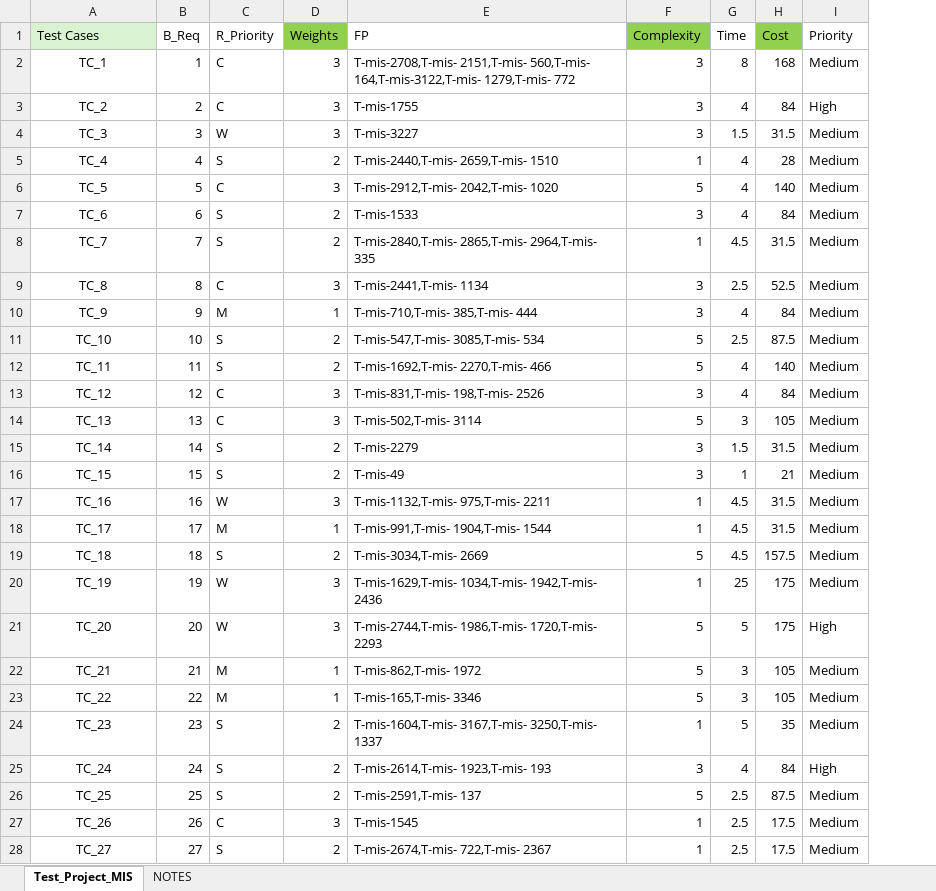
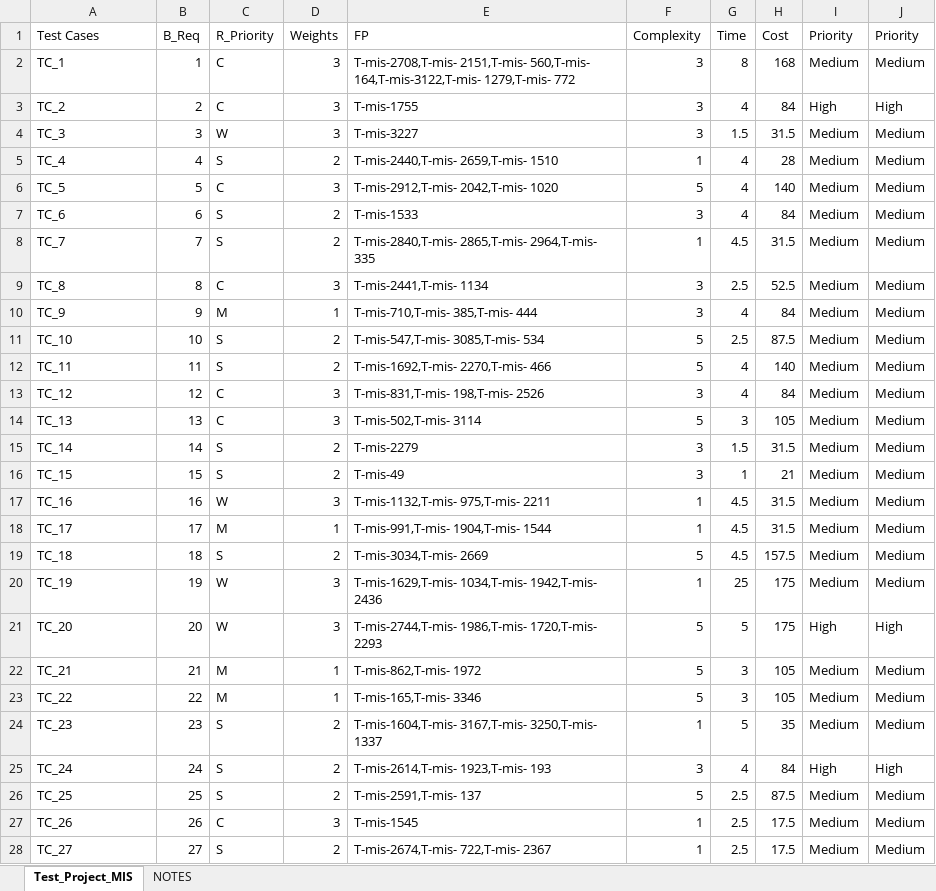
Before and after one commit to raishaanajma/testcaseprioritize-rl, an Excel workbook: Test_Project_MIS.xlsx, sheet Test_Project_MIS, drawn as a sheet; only a part is shown; values as stored, in another font and other column widths than the file's, no borders; the diff covers the shown part only; the diff names each change by its address in the sheet, - before the commit and + after, or states it on an @@ line.

```diff
--- a/Test_Project_MIS.xlsx (sheet Test_Project_MIS)
+++ b/Test_Project_MIS.xlsx (sheet Test_Project_MIS)
+column J (Priority), rows 2-28: Medium | High | Medium | Medium | Medium | Medium | Medium | Medium | Medium | Medium | Medium | Medium | Medium | Medium | Medium | Medium | Medium | Medium | Medium | High | Medium | Medium | Medium | High | Medium | Medium | Medium
-A1 fill: #D9F2D0
+A1 fill: none
-D1 fill: #92D050
+D1 fill: none
-F1 fill: #92D050
+F1 fill: none
-H1 fill: #92D050
+H1 fill: none
-A2:A28 alignment: center
+A2:A28 alignment: left
```
Also changed, not shown: cell formats elsewhere in this sheet, formulas that keep their value, 1 other file.
